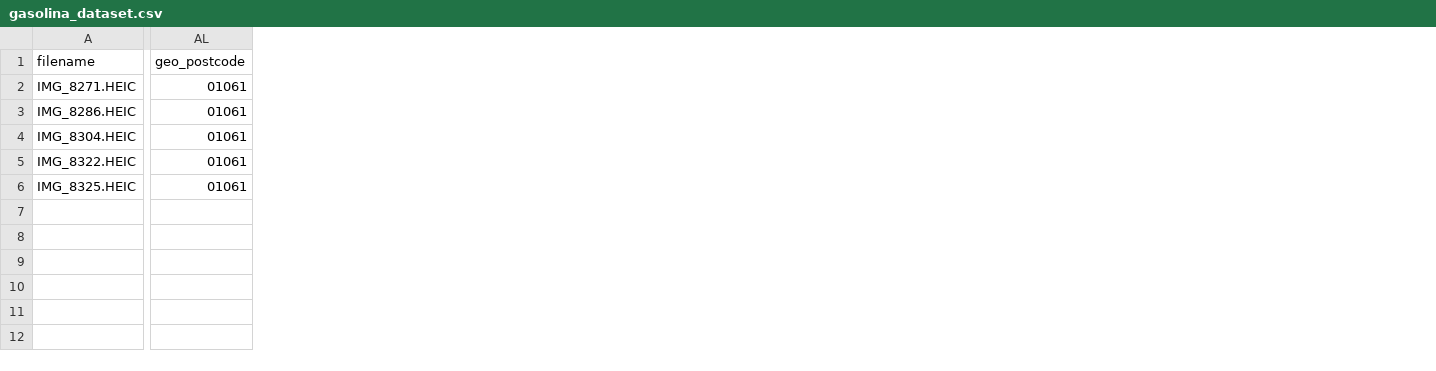
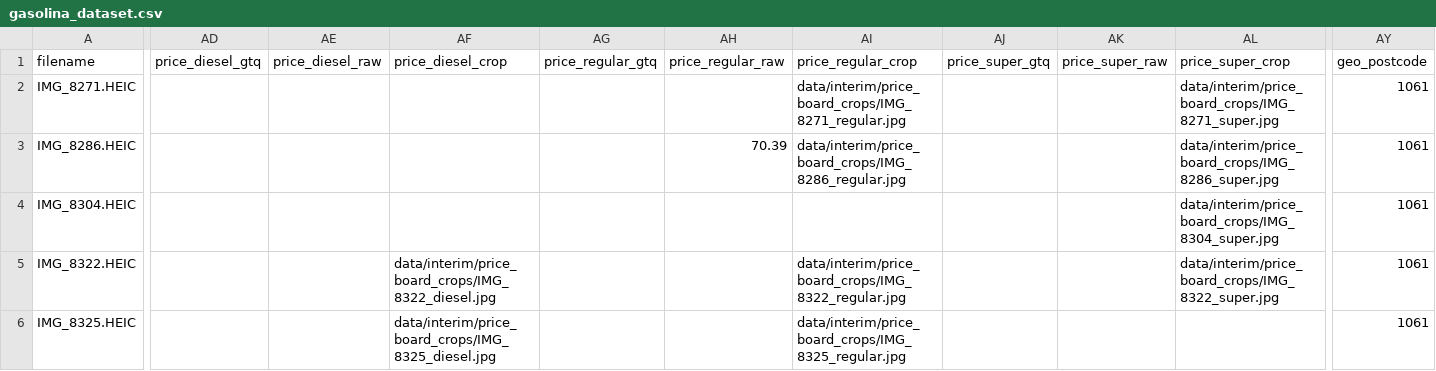
Before and after one commit to SergioAle210/ML-Engineering, a CSV file: Actividades/Actividad2/data/processed/gasolina_dataset.csv, drawn as a sheet; only a part is shown, gaps mark what is left out; addresses are those after the commit; the diff covers the shown part only; the diff names each change by its address in the sheet, - before the commit and + after, or states it on an @@ line.

```diff
--- a/Actividades/Actividad2/data/processed/gasolina_dataset.csv
+++ b/Actividades/Actividad2/data/processed/gasolina_dataset.csv
+column AD (price_diesel_gtq), empty
+column AE (price_diesel_raw), empty
+column AF (price_diesel_crop), rows 5-6: data/interim/price_board_crops/IMG_8322_diesel.jpg | data/interim/price_board_crops/IMG_8325_diesel.jpg
+column AG (price_regular_gtq), empty
+column AH (price_regular_raw), row 3: 70.39
+column AI (price_regular_crop), rows 2-6: data/interim/price_board_crops/IMG_8271_regular.jpg | data/interim/price_board_crops/IMG_8286_regular.jpg |  | data/interim/price_board_crops/IMG_8322_regular.jpg | data/interim/price_board_crops/IMG_8325_regular.jpg
+column AJ (price_super_gtq), empty
+column AK (price_super_raw), empty
+column AL (price_super_crop), rows 2-5: data/interim/price_board_crops/IMG_8271_super.jpg | data/interim/price_board_crops/IMG_8286_super.jpg | data/interim/price_board_crops/IMG_8304_super.jpg | data/interim/price_board_crops/IMG_8322_super.jpg
-AY2:AY6 (geo_postcode): 01061
+AY2:AY6 (geo_postcode): 1061
```
Also changed, not shown: 8 added columns and 3 edited cells elsewhere in this file, 9 other files.
